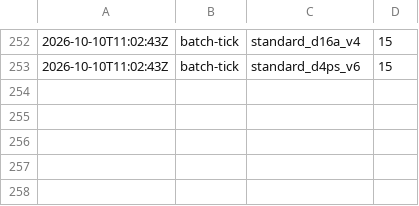
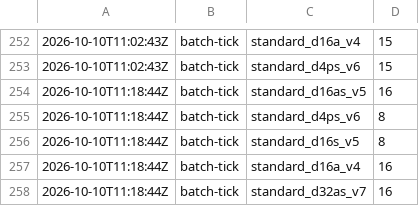
Before and after one commit to cauldnz/Primes, a CSV file: ispc-dev/results/cost-log.csv, drawn as a sheet; only a part is shown, gaps mark what is left out; the diff names each change by its address in the sheet, - before the commit and + after, or states it on an @@ line.

Commit message:
Tick

```diff
--- a/ispc-dev/results/cost-log.csv
+++ b/ispc-dev/results/cost-log.csv
+row 254: 2026-10-10T11:18:44Z | batch-tick | standard_d16as_v5 | 16
+row 255: 2026-10-10T11:18:44Z | batch-tick | standard_d4ps_v6 | 8
+row 256: 2026-10-10T11:18:44Z | batch-tick | standard_d16s_v5 | 8
+row 257: 2026-10-10T11:18:44Z | batch-tick | standard_d16a_v4 | 16
+row 258: 2026-10-10T11:18:44Z | batch-tick | standard_d32as_v7 | 16
```
Also changed, not shown: ispc-dev/results/hc/jobs.tsv, 12 other files.
